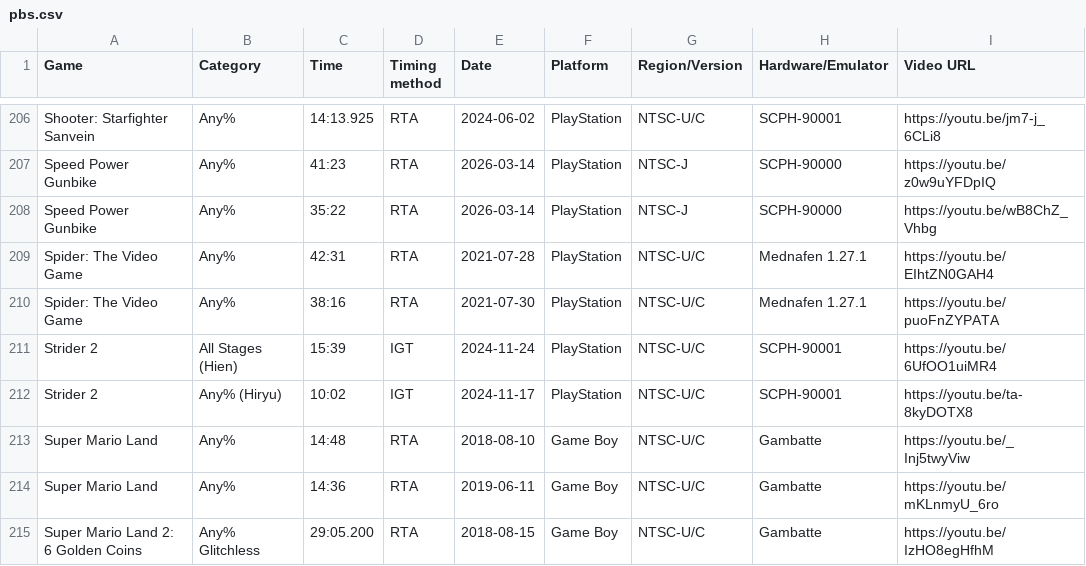
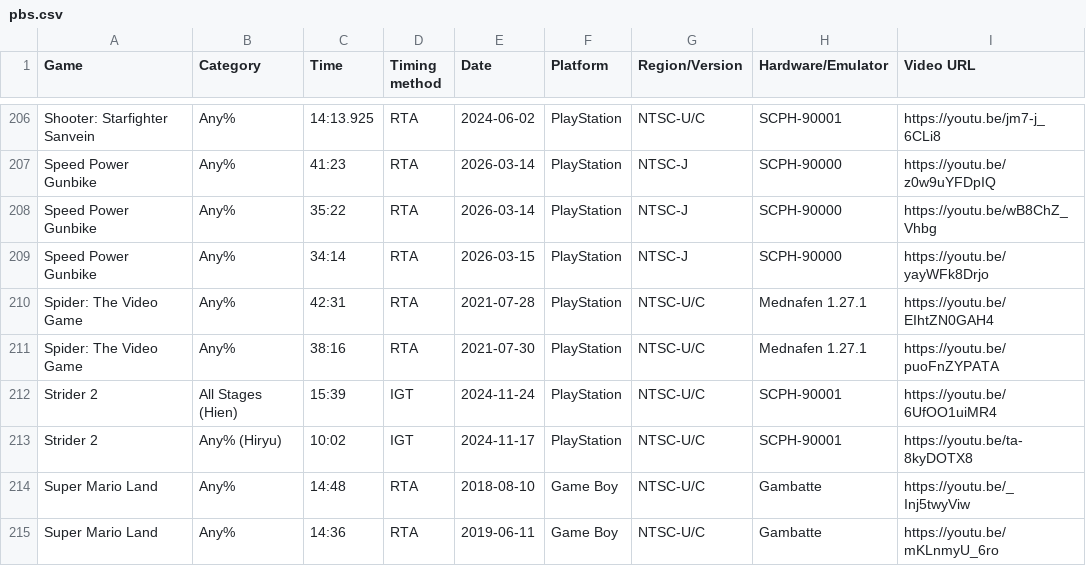
Before and after one commit to AmenAnthem/speedrun-pbs, a CSV file: pbs.csv, drawn as a sheet; only a part is shown, gaps mark what is left out; the shorter side is filled out with more unchanged rows; the diff names each change by its address in the sheet, - before the commit and + after, or states it on an @@ line.

Commit message:
feat: Updated PBs

```diff
--- a/pbs.csv
+++ b/pbs.csv
+row 209: Speed Power Gunbike | Any% | 34:14 | RTA | 2026-03-15 | PlayStation | NTSC-J | SCPH-90000 | https://youtu.be/yayWFk8Drjo
```
